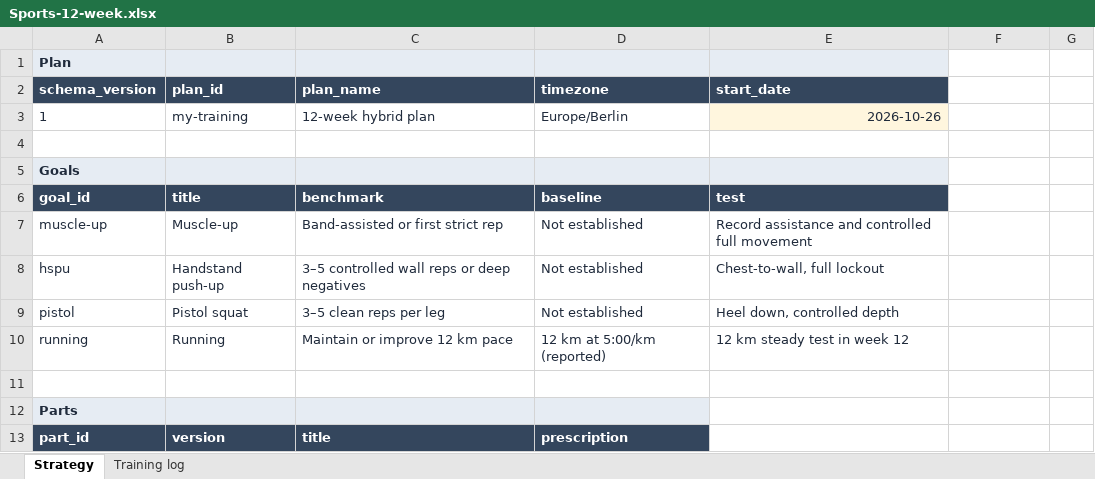
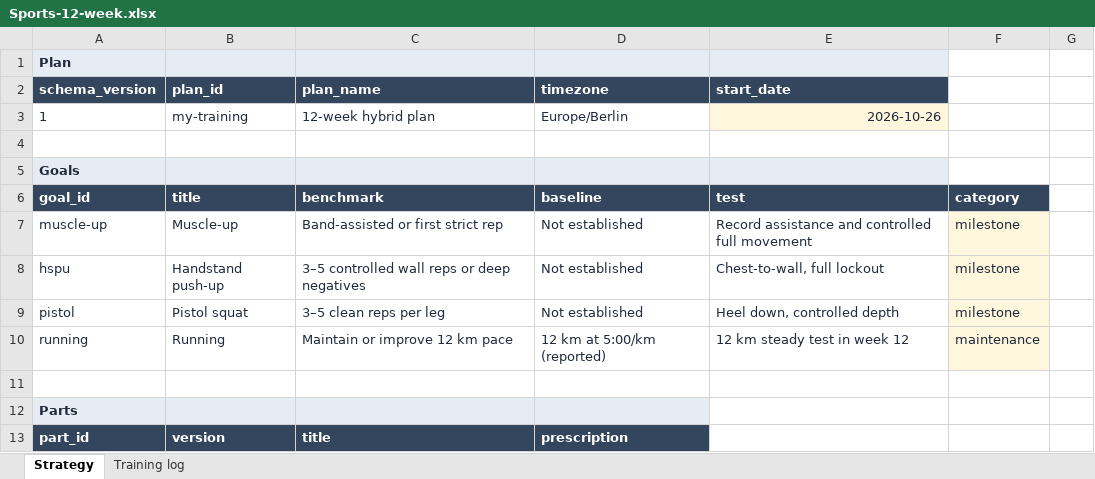
Before and after one commit to trainvent/obsidian-sports-plugin, an Excel workbook: templates/Sports-12-week.xlsx, sheet Strategy, drawn as a sheet; only a part is shown; values as stored, in another font and other column widths than the file's, no borders; the diff covers the shown part only; the diff names each change by its address in the sheet, - before the commit and + after, or states it on an @@ line.

```diff
--- a/templates/Sports-12-week.xlsx (sheet Strategy)
+++ b/templates/Sports-12-week.xlsx (sheet Strategy)
-F6: (empty)
+F6: category
-F6 fill: none
+F6 fill: #34465D
-F7:F9: (empty)
+F7:F9: milestone
-F7:F10 fill: none
+F7:F10 fill: #FFF6DE
-F10: (empty)
+F10: maintenance
```
Also changed, not shown: 11 added rows, 19 edited cells and cell formats elsewhere in this sheet, 15 other files.
